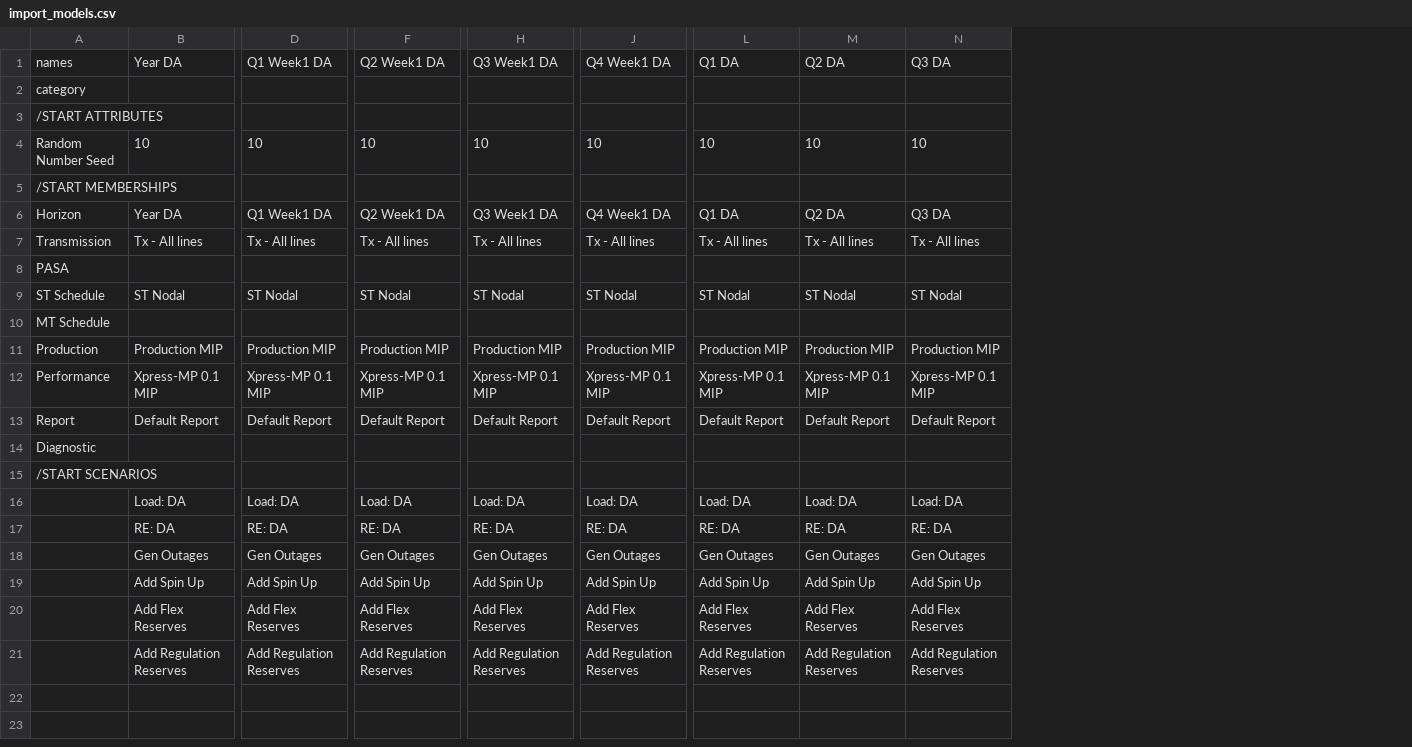
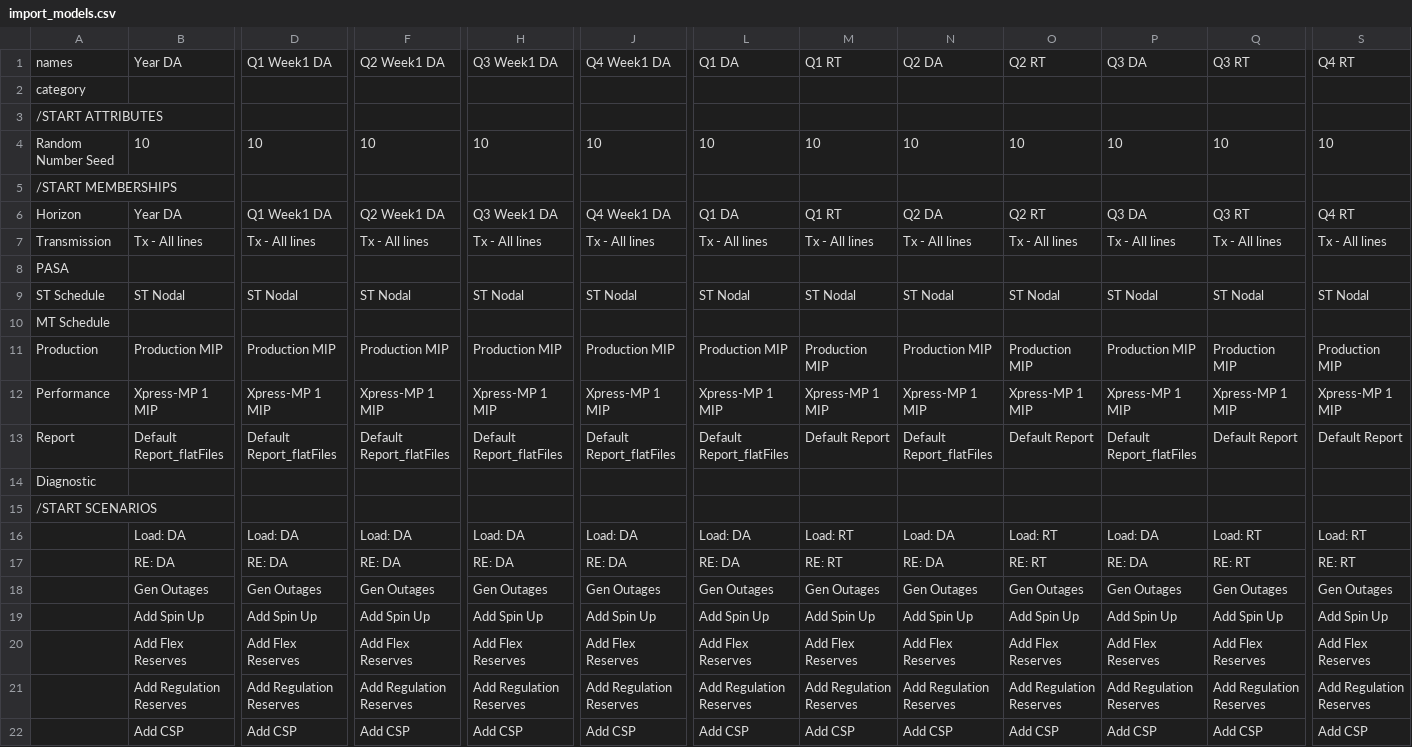
Before and after one commit to GridMod/RTS-GMLC, a CSV file: Create_PLEXOS_database/1-parse-matpower/outputs/import_models.csv, drawn as a sheet; only a part is shown, gaps mark what is left out; addresses are those after the commit; rows hold the shown columns only; the diff covers the shown part only; the diff names each change by its address in the sheet, - before the commit and + after, or states it on an @@ line.

Commit message:
updating model files

```diff
--- a/Create_PLEXOS_database/1-parse-matpower/outputs/import_models.csv
+++ b/Create_PLEXOS_database/1-parse-matpower/outputs/import_models.csv
+column M, rows 1-21: Q1 RT |  |  | 10 |  | Q1 RT | Tx - All lines |  | ST Nodal |  | Production MIP | Xpress-MP 1 MIP | Default Report |  |  | Load: RT | RE: RT | Gen Outages | Add Spin Up | Add Flex Reserves | Add Regulation Reserves
+column O, rows 1-21: Q2 RT |  |  | 10 |  | Q2 RT | Tx - All lines |  | ST Nodal |  | Production MIP | Xpress-MP 1 MIP | Default Report |  |  | Load: RT | RE: RT | Gen Outages | Add Spin Up | Add Flex Reserves | Add Regulation Reserves
+column Q, rows 1-21: Q3 RT |  |  | 10 |  | Q3 RT | Tx - All lines |  | ST Nodal |  | Production MIP | Xpress-MP 1 MIP | Default Report |  |  | Load: RT | RE: RT | Gen Outages | Add Spin Up | Add Flex Reserves | Add Regulation Reserves
+column S, rows 1-21: Q4 RT |  |  | 10 |  | Q4 RT | Tx - All lines |  | ST Nodal |  | Production MIP | Xpress-MP 1 MIP | Default Report |  |  | Load: RT | RE: RT | Gen Outages | Add Spin Up | Add Flex Reserves | Add Regulation Reserves
-B12: Xpress-MP 0.1 MIP
+B12: Xpress-MP 1 MIP
-D12: Xpress-MP 0.1 MIP
+D12: Xpress-MP 1 MIP
-F12: Xpress-MP 0.1 MIP
+F12: Xpress-MP 1 MIP
-H12: Xpress-MP 0.1 MIP
+H12: Xpress-MP 1 MIP
-J12: Xpress-MP 0.1 MIP
+J12: Xpress-MP 1 MIP
-L12: Xpress-MP 0.1 MIP
+L12: Xpress-MP 1 MIP
-N12: Xpress-MP 0.1 MIP
+N12: Xpress-MP 1 MIP
-P12: Xpress-MP 0.1 MIP
+P12: Xpress-MP 1 MIP
-B13: Default Report
+B13: Default Report_flatFiles
-D13: Default Report
+D13: Default Report_flatFiles
-F13: Default Report
+F13: Default Report_flatFiles
-H13: Default Report
+H13: Default Report_flatFiles
-J13: Default Report
+J13: Default Report_flatFiles
-L13: Default Report
+L13: Default Report_flatFiles
-N13: Default Report
+N13: Default Report_flatFiles
-P13: Default Report
+P13: Default Report_flatFiles
+row 22:  | Add CSP | Add CSP | Add CSP | Add CSP | Add CSP | Add CSP | Add CSP | Add CSP | Add CSP | Add CSP | Add CSP | Add CSP
```
Also changed, not shown: 7 edited cells elsewhere in this file, Create_PLEXOS_database/1-parse-matpower/outputs/import_horizons.csv, RTS_Data/simulation_objects/import_horizons.csv, 6 other files.
